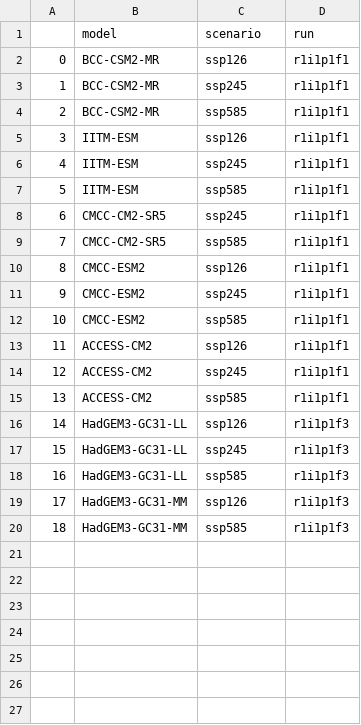
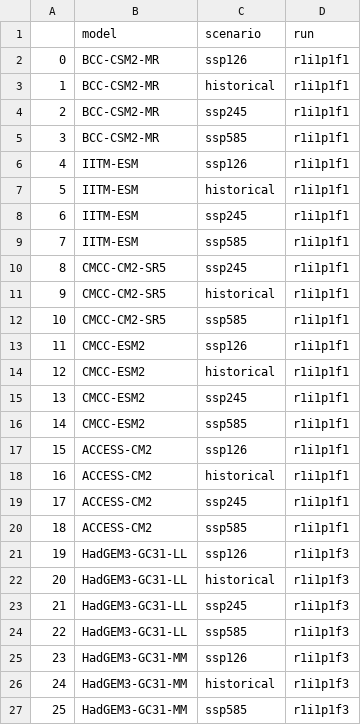
Before and after one commit to chrisroadmap/heatstress, a CSV file: data/3hr_models.csv, drawn as a sheet; addresses are those after the commit; the diff names each change by its address in the sheet, - before the commit and + after, or states it on an @@ line.

```diff
--- a/data/3hr_models.csv
+++ b/data/3hr_models.csv
+row 3: 1 | BCC-CSM2-MR | historical | r1i1p1f1
@@ column A renumbered from row 4 down @@
+row 7: 5 | IITM-ESM | historical | r1i1p1f1
+row 11: 9 | CMCC-CM2-SR5 | historical | r1i1p1f1
+row 14: 12 | CMCC-ESM2 | historical | r1i1p1f1
+row 18: 16 | ACCESS-CM2 | historical | r1i1p1f1
+row 22: 20 | HadGEM3-GC31-LL | historical | r1i1p1f3
+row 26: 24 | HadGEM3-GC31-MM | historical | r1i1p1f3
```
Also changed, not shown: 3 other files.
